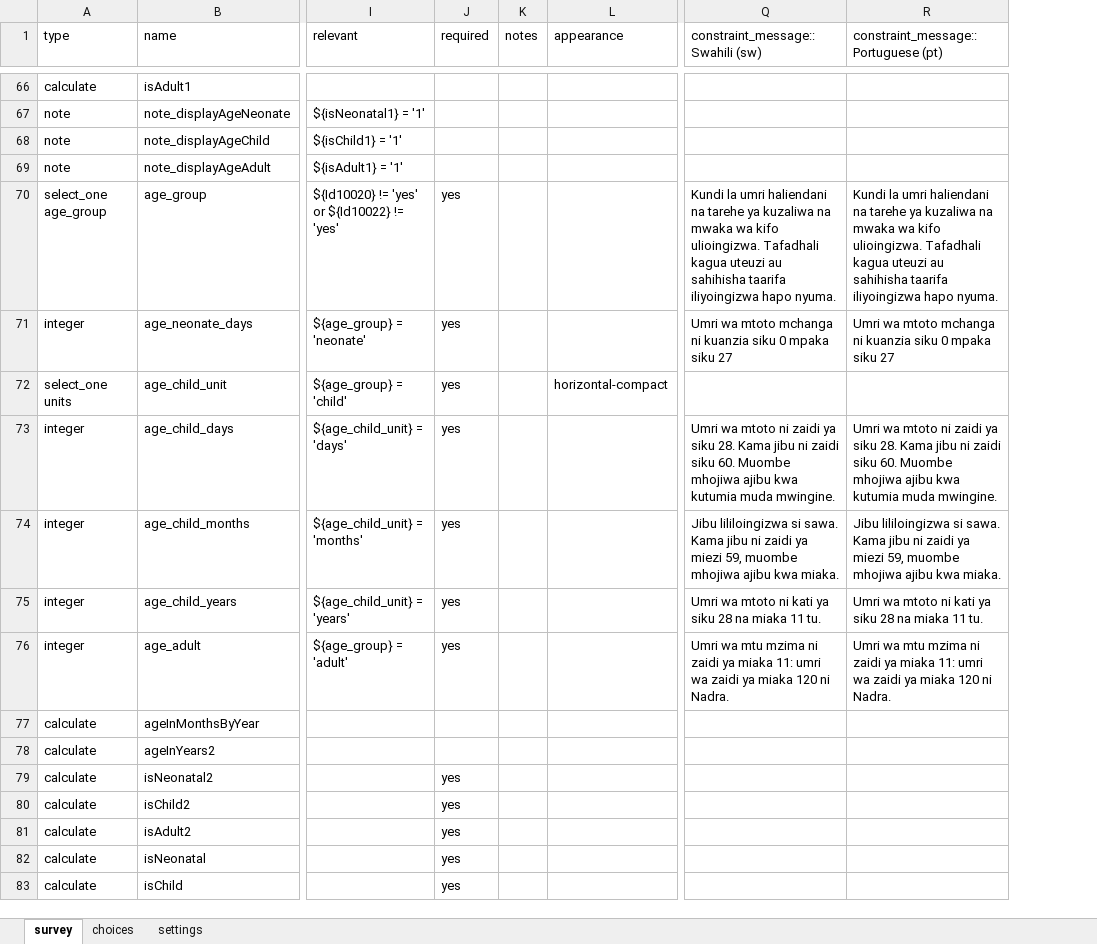
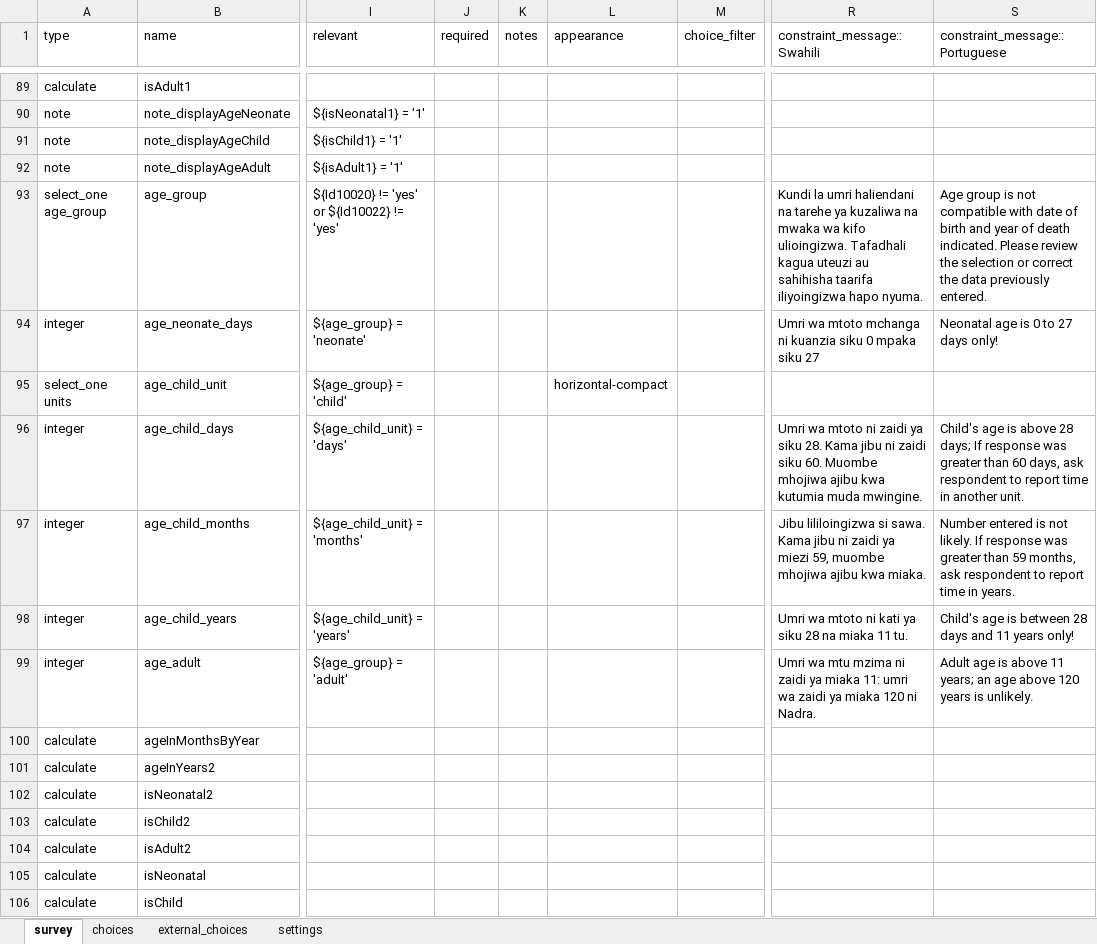
Before and after one commit to linl33/bohemia, an Excel workbook: forms/va153/va153.xlsx, sheet survey, drawn as a sheet; only a part is shown, gaps mark what is left out; values as stored, in another font and other column widths than the file's, no cell formats; charts and pictures not drawn; removed rows and columns are numbered as before the commit, all else as after; the diff covers the shown part only; the diff names each change by its address in the sheet, - before the commit and + after, or states it on an @@ line.

```diff
--- a/forms/va153/va153.xlsx (sheet survey)
+++ b/forms/va153/va153.xlsx (sheet survey)
+sheet tab: external_choices
+column M (choice_filter), empty
-column Q (constraint_message::Swahili (sw)), rows 70-76: Kundi la umri haliendani na tarehe ya kuzaliwa na mwaka wa kifo ulioingizwa. Tafadhali kagua uteuzi au sahihisha taarifa iliyoingizwa hapo nyuma. | Umri wa mtoto mchanga ni kuanzia siku 0 mpaka siku 27 |  | Umri wa mtoto ni zaidi ya siku 28. Kama jibu ni zaidi siku 60. Muombe mhojiwa ajibu kwa kutumia muda mwingine. | Jibu lililoingizwa si sawa. Kama jibu ni zaidi ya miezi 59, muombe mhojiwa ajibu kwa miaka. | Umri wa mtoto ni kati ya siku 28 na miaka 11 tu. | Umri wa mtu mzima ni zaidi ya miaka 11: umri wa zaidi ya miaka 120 ni Nadra.
+column S (constraint_message::Portuguese), rows 93-99: Age group is not compatible with date of birth and year of death indicated. Please review the selection or correct the data previously entered. | Neonatal age is 0 to 27 days only! |  | Child's age is above 28 days; If response was greater than 60 days, ask respondent to report time in another unit. | Number entered is not likely. If response was greater than 59 months, ask respondent to report time in years. | Child's age is between 28 days and 11 years only! | Adult age is above 11 years; an age above 120 years is unlikely.
-R1: constraint_message::Portuguese (pt)
+R1: constraint_message::Swahili
-J93:J99 (required): yes
+J93:J99 (required): (empty)
-J102:J106 (required): yes
+J102:J106 (required): (empty)
```
Also changed, not shown: 28 added rows and 538 edited cells elsewhere in this sheet, sheet choices, sheet settings, cell formats, charts or pictures, forms/enumerations/enumerations.xlsx, 5 other files.
